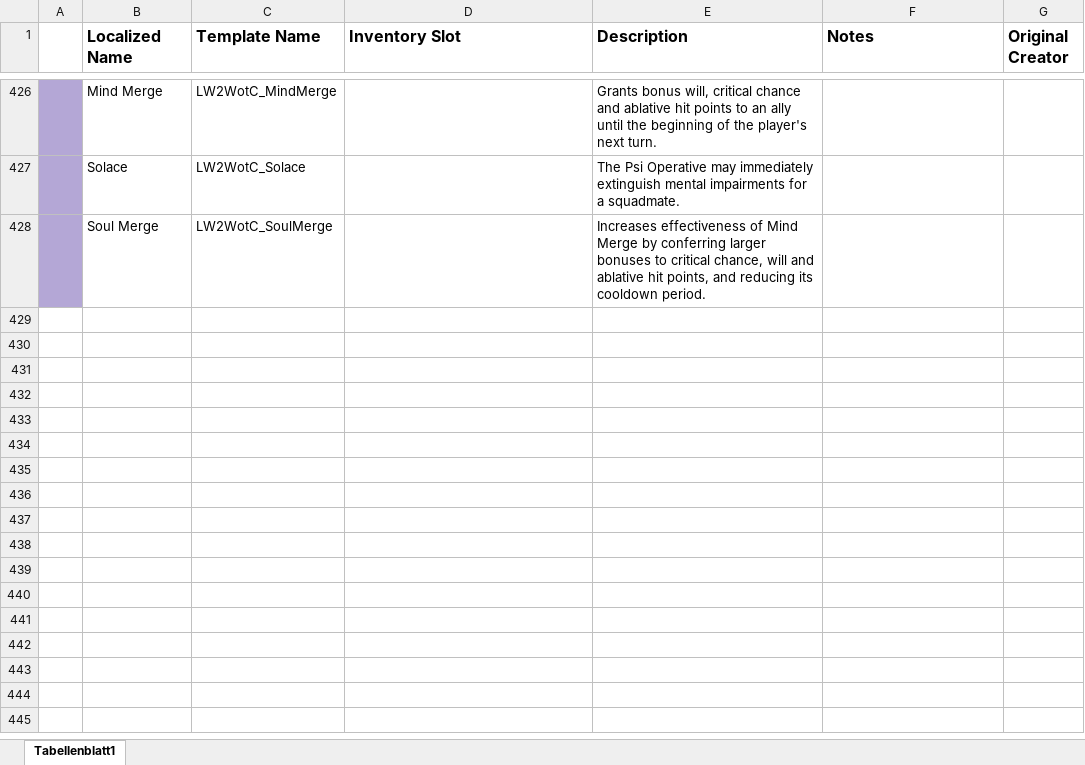
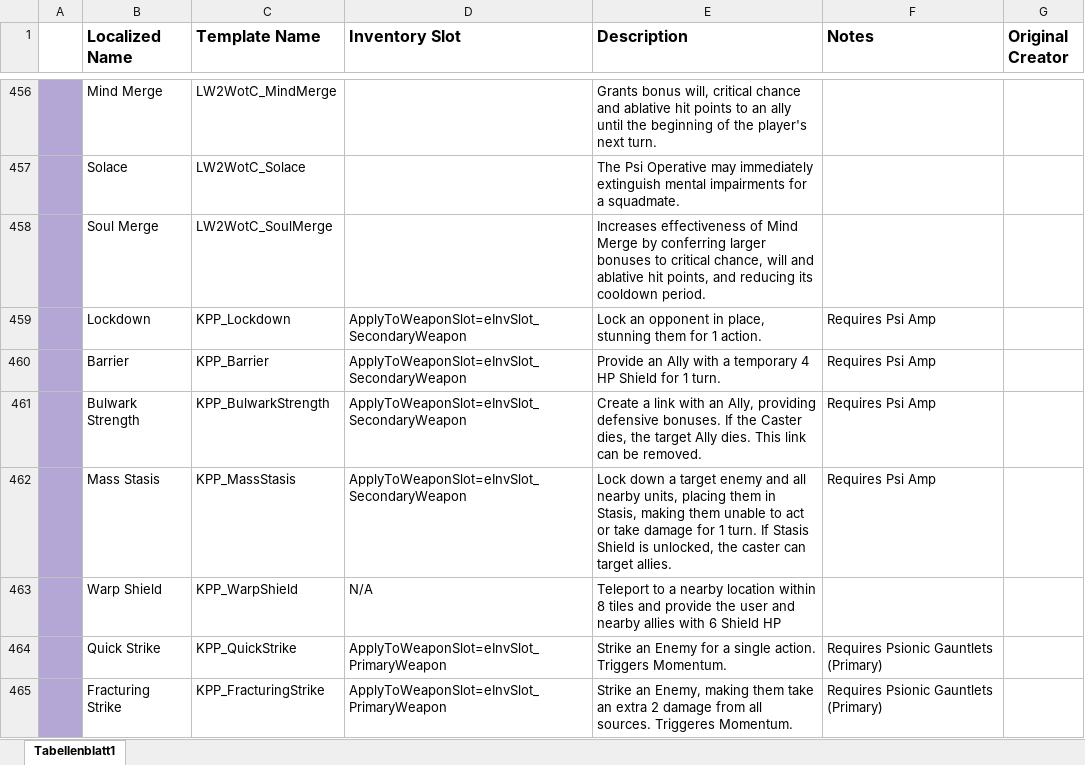
Before and after one commit to Grammarsalad/xcom2_my_tweaks, an Excel workbook: docs/xcom_perks/compiled_perks.xlsx, sheet Tabellenblatt1, drawn as a sheet; only a part is shown, gaps mark what is left out; values as stored, in another font and other column widths than the file's, no borders; the diff covers the shown part only; the diff names each change by its address in the sheet, - before the commit and + after, or states it on an @@ line.

```diff
--- a/docs/xcom_perks/compiled_perks.xlsx (sheet Tabellenblatt1)
+++ b/docs/xcom_perks/compiled_perks.xlsx (sheet Tabellenblatt1)
+row 459:  | Lockdown | KPP_Lockdown | ApplyToWeaponSlot=eInvSlot_SecondaryWeapon | Lock an opponent in place, stunning them for 1 action. | Requires Psi Amp
+row 460:  | Barrier | KPP_Barrier | ApplyToWeaponSlot=eInvSlot_SecondaryWeapon | Provide an Ally with a temporary 4 HP Shield for 1 turn. | Requires Psi Amp
+row 461:  | Bulwark Strength | KPP_BulwarkStrength | ApplyToWeaponSlot=eInvSlot_SecondaryWeapon | Create a link with an Ally, providing defensive bonuses. If the Caster dies, the target Ally dies. This link can be removed. | Requires Psi Amp
+row 462:  | Mass Stasis | KPP_MassStasis | ApplyToWeaponSlot=eInvSlot_SecondaryWeapon | Lock down a target enemy and all nearby units, placing them in Stasis, making them unable to act or take damage for 1 turn. If Stasis Shield is unlocked, the caster can target allies. | Requires Psi Amp
+row 463:  | Warp Shield | KPP_WarpShield | N/A | Teleport to a nearby location within 8 tiles and provide the user and nearby allies with 6 Shield HP
+row 464:  | Quick Strike | KPP_QuickStrike | ApplyToWeaponSlot=eInvSlot_PrimaryWeapon | Strike an Enemy for a single action. Triggers Momentum. | Requires Psionic Gauntlets (Primary)
+row 465:  | Fracturing Strike | KPP_FracturingStrike | ApplyToWeaponSlot=eInvSlot_PrimaryWeapon | Strike an Enemy, making them take an extra 2 damage from all sources. Triggeres Momentum. | Requires Psionic Gauntlets (Primary)
```
Also changed, not shown: 37 added rows, 1 removed row, 10 edited cells and merged cells elsewhere in this sheet, docs/xcom_perks/Knox's Perk Pack.xlsx.
